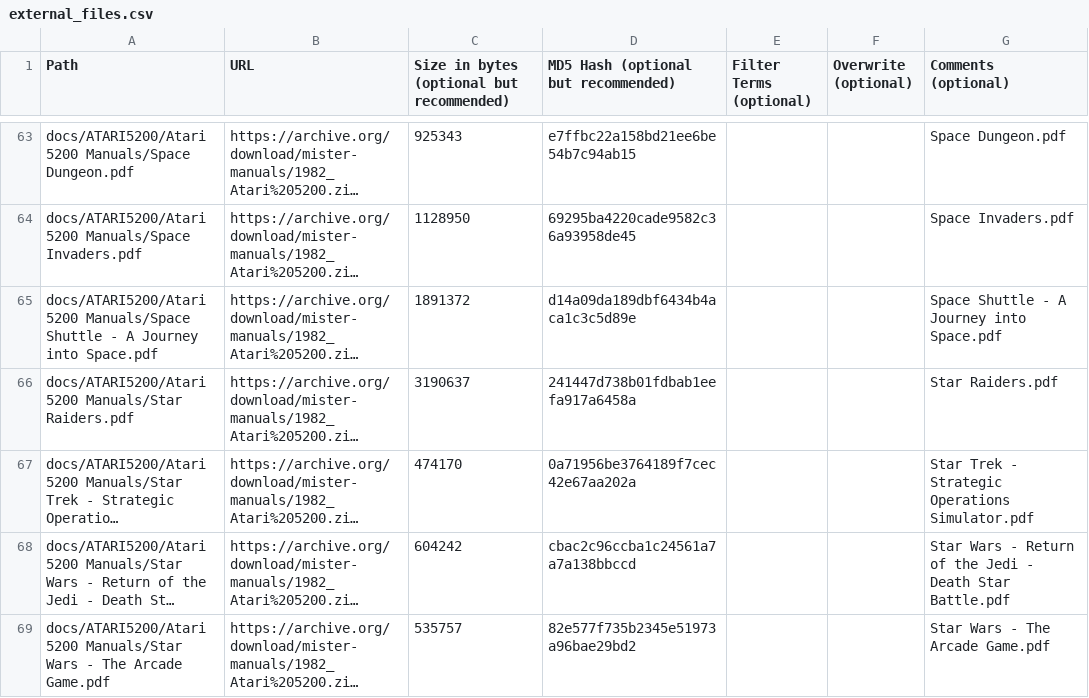
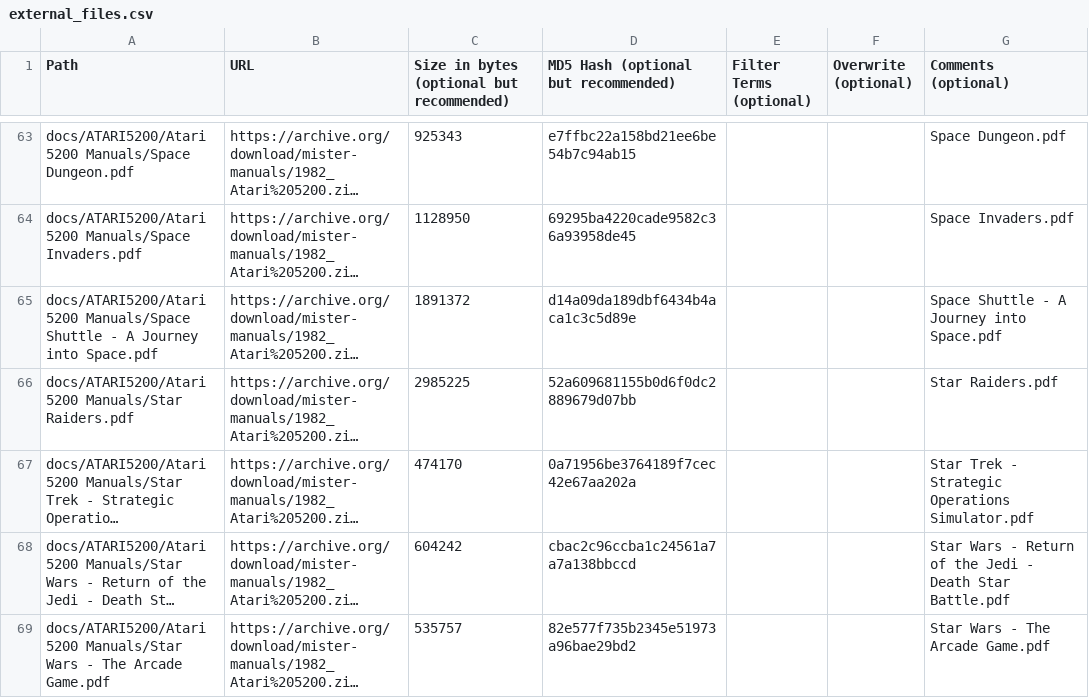
Before and after one commit to ajgowans/manualsdb-atari5200, a CSV file: external_files.csv, drawn as a sheet; only a part is shown, gaps mark what is left out; long unchanged cells end in …; the diff covers the shown part only; the diff names each change by its address in the sheet, - before the commit and + after, or states it on an @@ line.

Commit message:
Update external_files.csv

```diff
--- a/external_files.csv
+++ b/external_files.csv
-C66: 3190637
+C66: 2985225
-D66: 241447d738b01fdbab1eefa917a6458a
+D66: 52a609681155b0d6f0dc2889679d07bb
```
Also changed, not shown: 8 edited cells elsewhere in this file.
